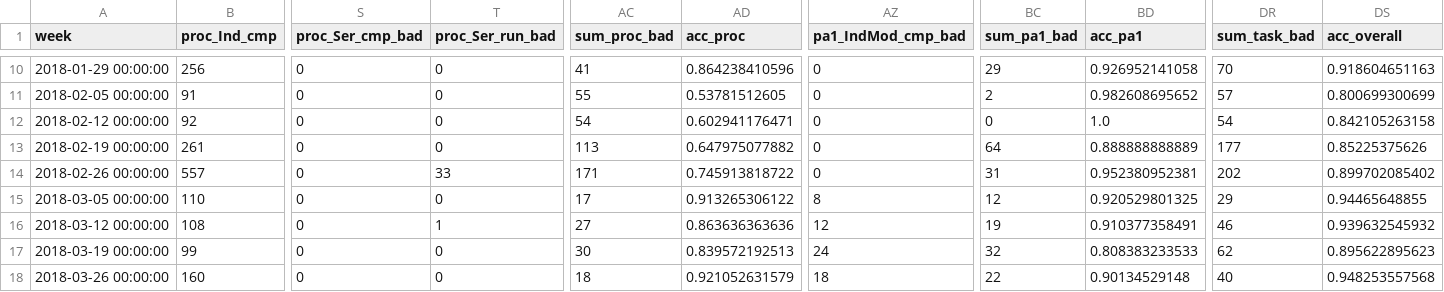
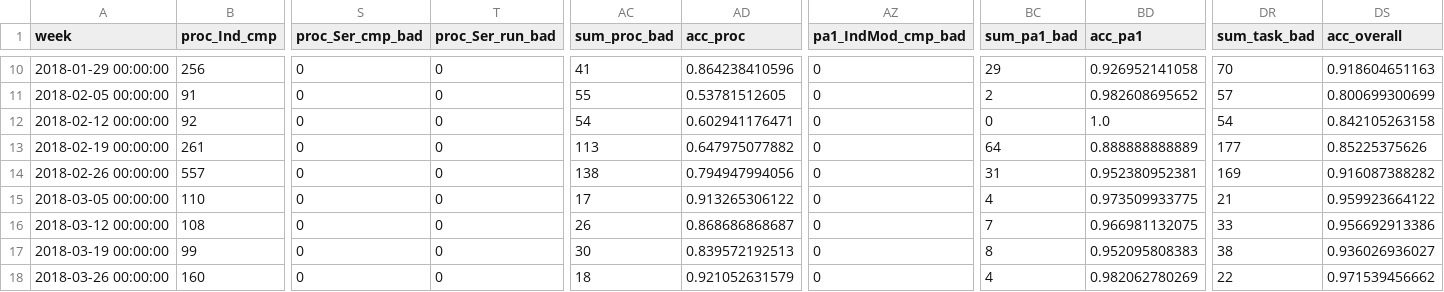
Before and after one commit to SnowSpider/Dashboard, a CSV file: Output/Dashboard.csv, drawn as a sheet; only a part is shown, gaps mark what is left out; the diff covers the shown part only; the diff names each change by its address in the sheet, - before the commit and + after, or states it on an @@ line.

```diff
--- a/Output/Dashboard.csv
+++ b/Output/Dashboard.csv
-T14 (proc_Ser_run_bad): 33
+T14 (proc_Ser_run_bad): 0
-AC14 (sum_proc_bad): 171
+AC14 (sum_proc_bad): 138
-AD14 (acc_proc): 0.745913818722
+AD14 (acc_proc): 0.794947994056
-DR14 (sum_task_bad): 202
+DR14 (sum_task_bad): 169
-DS14 (acc_overall): 0.899702085402
+DS14 (acc_overall): 0.916087388282
-AZ15 (pa1_IndMod_cmp_bad): 8
+AZ15 (pa1_IndMod_cmp_bad): 0
-BC15 (sum_pa1_bad): 12
+BC15 (sum_pa1_bad): 4
-BD15 (acc_pa1): 0.920529801325
+BD15 (acc_pa1): 0.973509933775
-DR15 (sum_task_bad): 29
+DR15 (sum_task_bad): 21
-DS15 (acc_overall): 0.94465648855
+DS15 (acc_overall): 0.959923664122
-T16 (proc_Ser_run_bad): 1
+T16 (proc_Ser_run_bad): 0
-AC16 (sum_proc_bad): 27
+AC16 (sum_proc_bad): 26
-AD16 (acc_proc): 0.863636363636
+AD16 (acc_proc): 0.868686868687
-AZ16 (pa1_IndMod_cmp_bad): 12
+AZ16 (pa1_IndMod_cmp_bad): 0
-BC16 (sum_pa1_bad): 19
+BC16 (sum_pa1_bad): 7
-BD16 (acc_pa1): 0.910377358491
+BD16 (acc_pa1): 0.966981132075
-DR16 (sum_task_bad): 46
+DR16 (sum_task_bad): 33
-DS16 (acc_overall): 0.939632545932
+DS16 (acc_overall): 0.956692913386
-AZ17 (pa1_IndMod_cmp_bad): 24
+AZ17 (pa1_IndMod_cmp_bad): 0
-BC17 (sum_pa1_bad): 32
+BC17 (sum_pa1_bad): 8
-BD17 (acc_pa1): 0.808383233533
+BD17 (acc_pa1): 0.952095808383
-DR17 (sum_task_bad): 62
+DR17 (sum_task_bad): 38
-DS17 (acc_overall): 0.895622895623
+DS17 (acc_overall): 0.936026936027
-AZ18 (pa1_IndMod_cmp_bad): 18
+AZ18 (pa1_IndMod_cmp_bad): 0
-BC18 (sum_pa1_bad): 22
+BC18 (sum_pa1_bad): 4
-BD18 (acc_pa1): 0.90134529148
+BD18 (acc_pa1): 0.982062780269
-DR18 (sum_task_bad): 40
+DR18 (sum_task_bad): 22
-DS18 (acc_overall): 0.948253557568
+DS18 (acc_overall): 0.971539456662
```
Also changed, not shown: 148 edited cells elsewhere in this file, Output/Pie.csv, Source/IndMod_cmp.csv, 5 other files.
